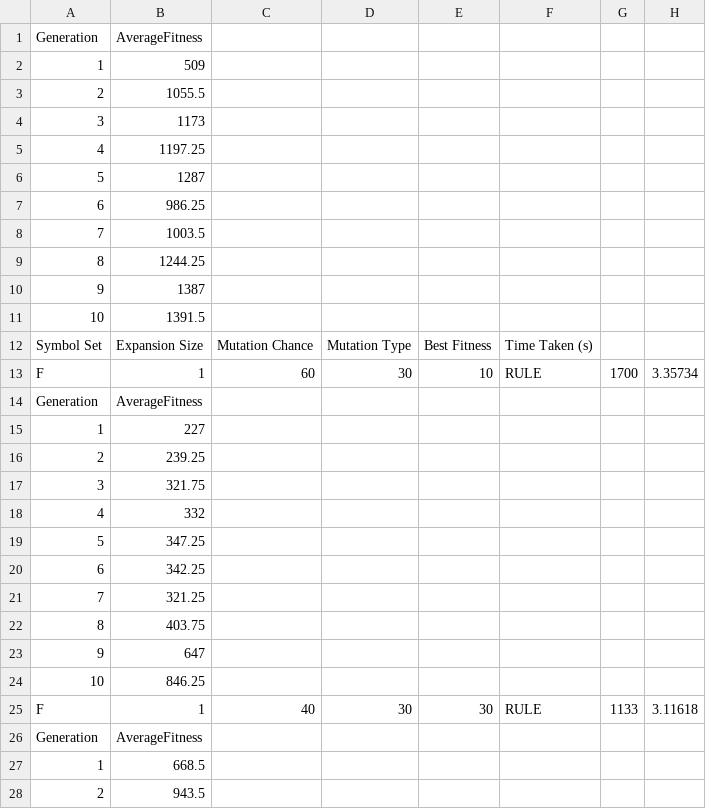
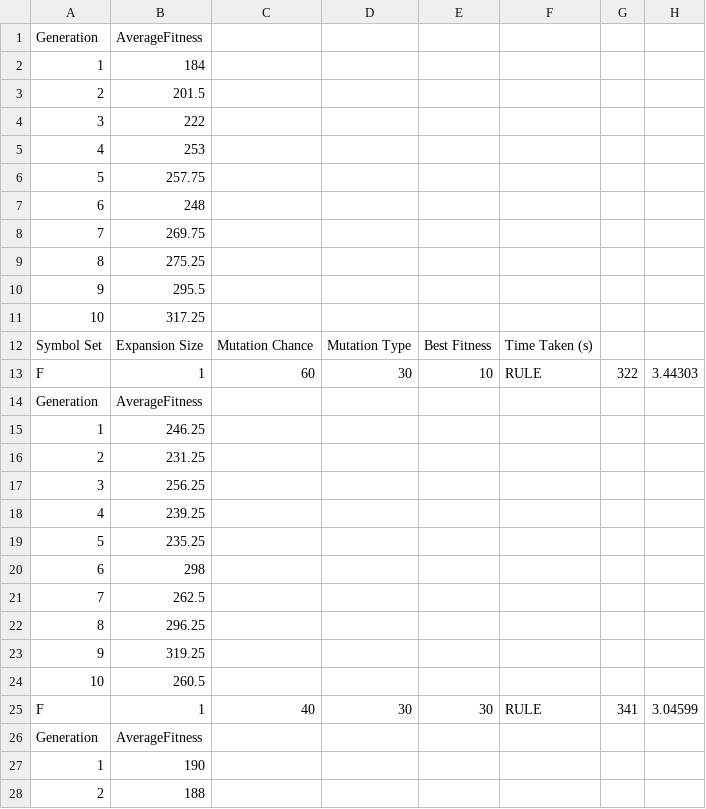
Before and after one commit to ThorTristan/ThesisExperiments, a CSV file: fitness_log.csv, drawn as a sheet; only a part is shown; the diff covers the shown part only.

```diff
--- a/fitness_log.csv
+++ b/fitness_log.csv
@@ -1,28 +1,28 @@
 Generation,AverageFitness
-1,509
-2,1055.5
-3,1173
-4,1197.25
-5,1287
-6,986.25
-7,1003.5
-8,1244.25
-9,1387
-10,1391.5
+1,184
+2,201.5
+3,222
+4,253
+5,257.75
+6,248
+7,269.75
+8,275.25
+9,295.5
+10,317.25
 Symbol Set,Expansion Size,Mutation Chance,Mutation Type,Best Fitness,Time Taken (s)
-"F ",1,60,30,10,RULE,1700,3.35734
+"F ",1,60,30,10,RULE,322,3.44303
 Generation,AverageFitness
-1,227
-2,239.25
-3,321.75
-4,332
-5,347.25
-6,342.25
-7,321.25
-8,403.75
-9,647
-10,846.25
-"F ",1,40,30,30,RULE,1133,3.11618
+1,246.25
+2,231.25
+3,256.25
+4,239.25
+5,235.25
+6,298
+7,262.5
+8,296.25
+9,319.25
+10,260.5
+"F ",1,40,30,30,RULE,341,3.04599
 Generation,AverageFitness
-1,668.5
-2,943.5
+1,190
+2,188
```
Also changed, not shown: 51 removed rows and 6 edited cells elsewhere in this file, experiment1_results.csv, 10 other files.
